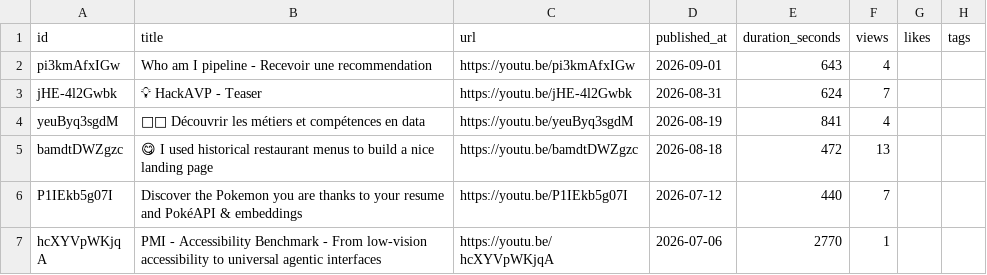
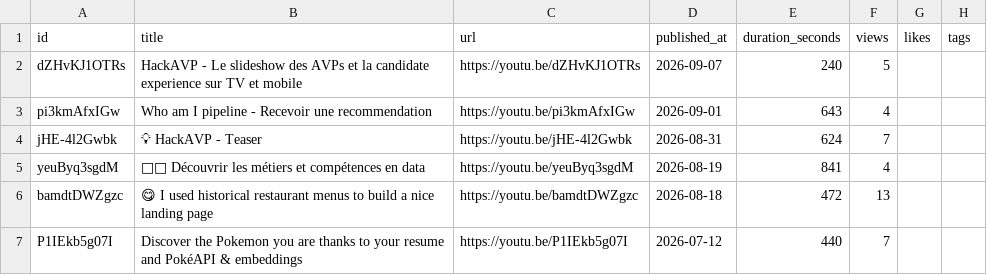
Before and after one commit to adriens/whoami, a CSV file: data/youtube/devops-lab/_index.csv, drawn as a sheet; only a part is shown; the shorter side is filled out with more unchanged rows; the diff names each change by its address in the sheet, - before the commit and + after, or states it on an @@ line.

Commit message:
chore(youtube): add HackAVP slideshow TV/mobile video
- id: dZHvKJ1OTRs, published 2026-09-07, 240s
- demo J-2 avant lancement #HackAVP : diaporama plein écran des AVPs sur TV, transfert mobile via QR code

```diff
--- a/data/youtube/devops-lab/_index.csv
+++ b/data/youtube/devops-lab/_index.csv
+row 2: dZHvKJ1OTRs | HackAVP - Le slideshow des AVPs et la candidate experience sur TV et mobile | https://youtu.be/dZHvKJ1OTRs | 2026-09-07 | 240 | 5
```
Also changed, not shown: 1 other file.
